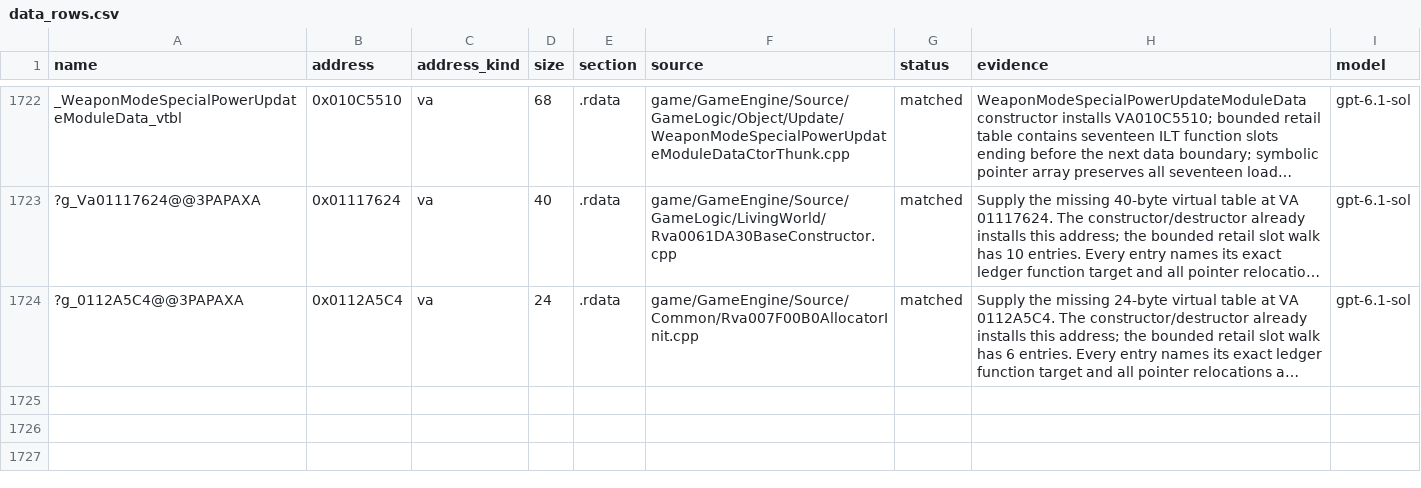
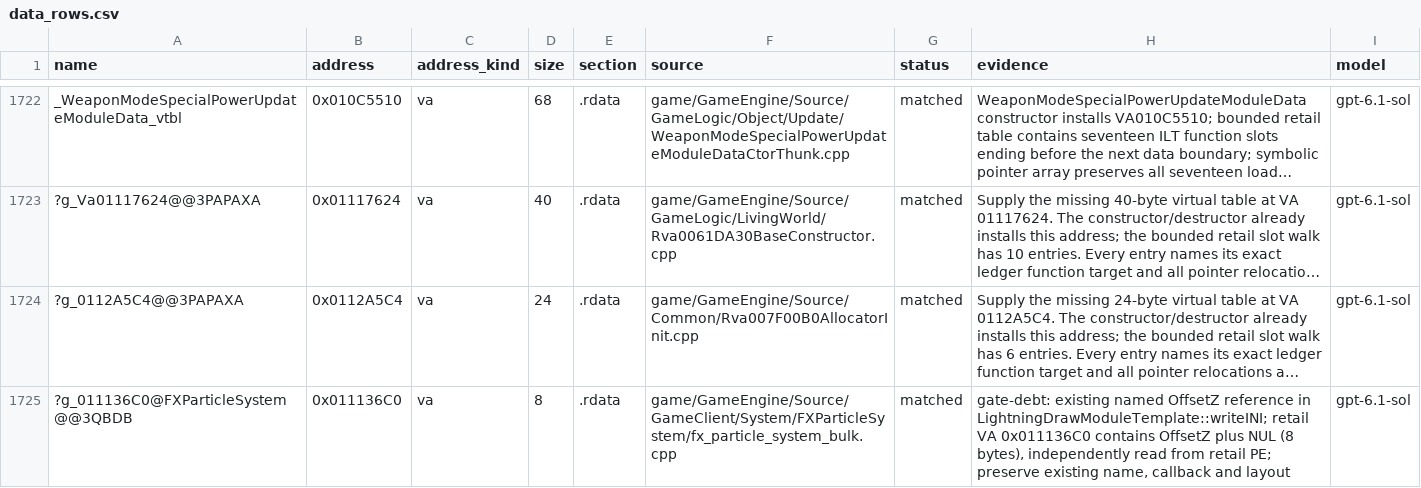
Before and after one commit to McMickey93/Open-BFME-1, a CSV file: targets/game/reverse/data_rows.csv, drawn as a sheet; only a part is shown, gaps mark what is left out; long unchanged cells end in …; the diff names each change by its address in the sheet, - before the commit and + after, or states it on an @@ line.

```diff
--- a/targets/game/reverse/data_rows.csv
+++ b/targets/game/reverse/data_rows.csv
+row 1725: ?g_011136C0@FXParticleSystem@@3QBDB | 0x011136C0 | va | 8 | .rdata | game/GameEngine/Source/GameClient/System/FXParticleSystem/fx_particle_system_bulk.cpp | matched | gate-debt: existing named OffsetZ reference in LightningDrawModuleTemplate::writeINI; retail VA 0x011136C0 contains OffsetZ plus NUL (8 bytes), independently read from retail PE; preserve existing name, callback and layout | gpt-6.1-sol
```
Also changed, not shown: targets/game/reverse/body_guard_baseline.csv, 4 other files.
